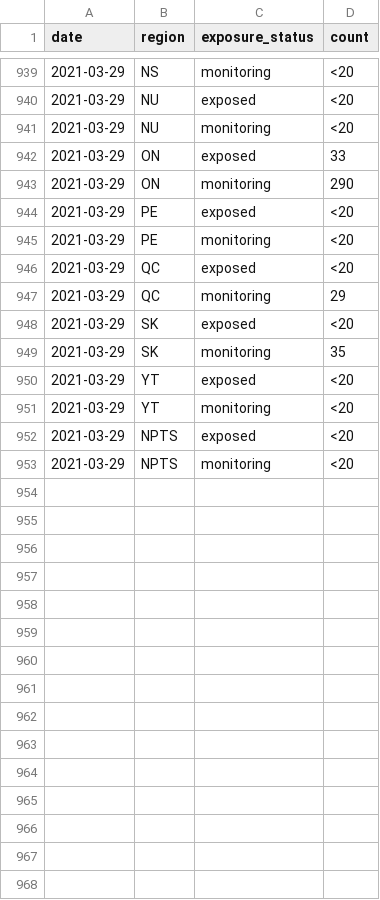
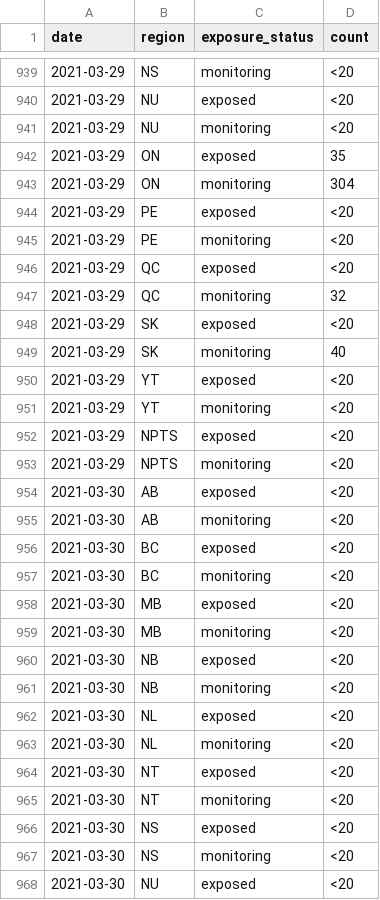
Before and after one commit to cds-snc/covid-alert-data, a CSV file: csv/daily-journalier/otk_pt_es.daily-journalier.csv, drawn as a sheet; only a part is shown, gaps mark what is left out; the diff covers the shown part only.

```diff
--- a/csv/daily-journalier/otk_pt_es.daily-journalier.csv
+++ b/csv/daily-journalier/otk_pt_es.daily-journalier.csv
@@ -941,4 +941,4 @@ date,region,exposure_status,count
 2021-03-29,NU,monitoring,<20
-2021-03-29,ON,exposed,33
-2021-03-29,ON,monitoring,290
+2021-03-29,ON,exposed,35
+2021-03-29,ON,monitoring,304
 2021-03-29,PE,exposed,<20
@@ -946,5 +946,5 @@ date,region,exposure_status,count
 2021-03-29,QC,exposed,<20
-2021-03-29,QC,monitoring,29
+2021-03-29,QC,monitoring,32
 2021-03-29,SK,exposed,<20
-2021-03-29,SK,monitoring,35
+2021-03-29,SK,monitoring,40
 2021-03-29,YT,exposed,<20
@@ -953 +953,16 @@ date,region,exposure_status,count
 2021-03-29,NPTS,monitoring,<20
+2021-03-30,AB,exposed,<20
+2021-03-30,AB,monitoring,<20
+2021-03-30,BC,exposed,<20
+2021-03-30,BC,monitoring,<20
+2021-03-30,MB,exposed,<20
+2021-03-30,MB,monitoring,<20
+2021-03-30,NB,exposed,<20
+2021-03-30,NB,monitoring,<20
+2021-03-30,NL,exposed,<20
+2021-03-30,NL,monitoring,<20
+2021-03-30,NT,exposed,<20
+2021-03-30,NT,monitoring,<20
+2021-03-30,NS,exposed,<20
+2021-03-30,NS,monitoring,<20
+2021-03-30,NU,exposed,<20
```
Also changed, not shown: 13 added rows elsewhere in this file, csv/daily-journalier/active_users_pt_os.daily-journalier.csv, csv/daily-journalier/exposed_pt_es.daily-journalier.csv, 54 other files.
